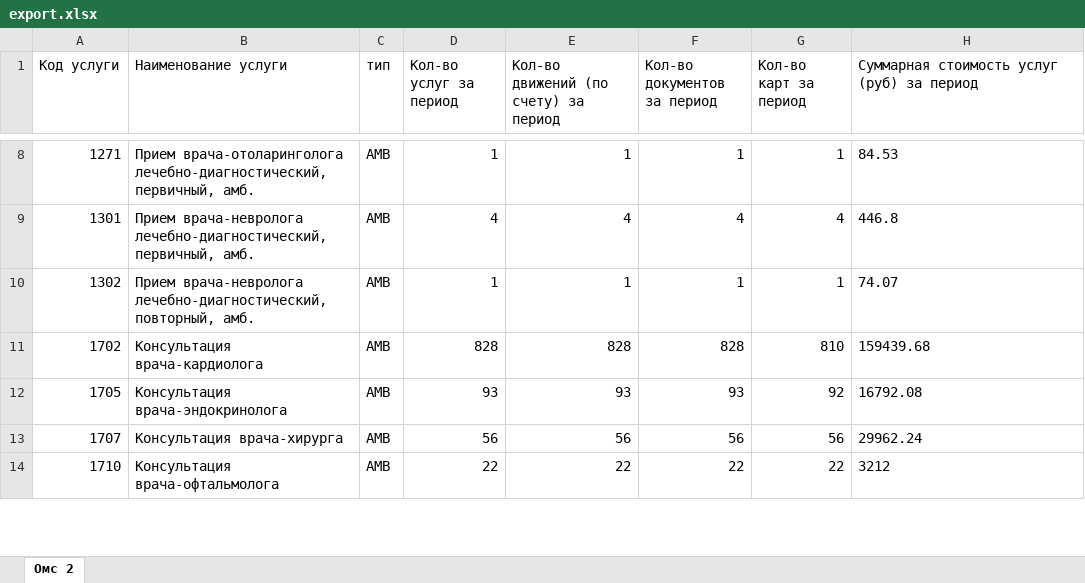
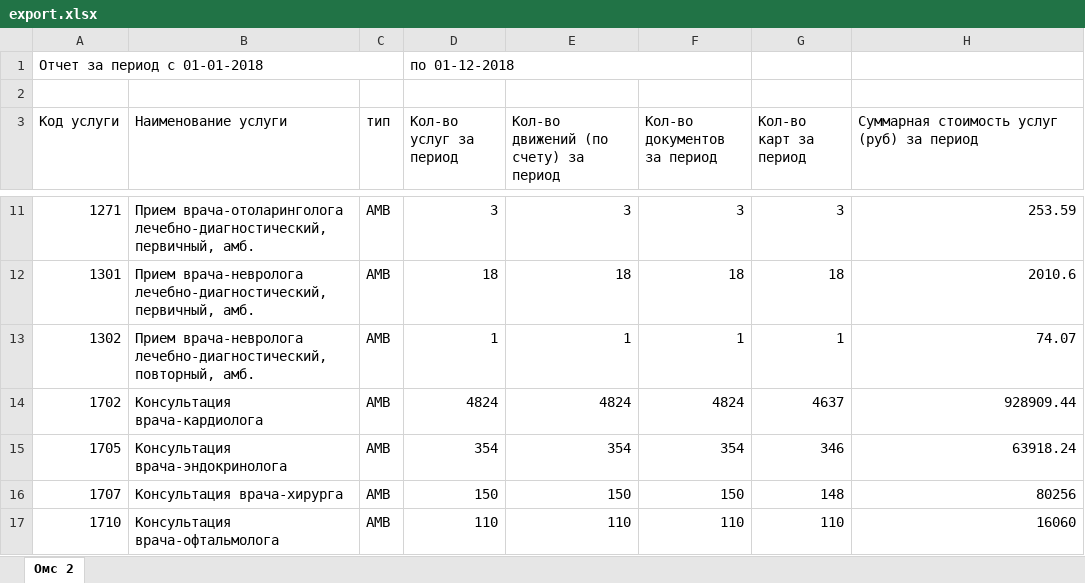
Before and after one commit to AdrewBraz/shop, an Excel workbook: server/export.xlsx, sheet Омс 2, drawn as a sheet; only a part is shown, gaps mark what is left out; values as stored, in another font and other column widths than the file's, no borders; table styles not drawn; addresses are those after the commit; the diff covers the shown part only; the diff names each change by its address in the sheet, - before the commit and + after, or states it on an @@ line.

```diff
--- a/server/export.xlsx (sheet Омс 2)
+++ b/server/export.xlsx (sheet Омс 2)
+row 1: Отчет за период с 01-01-2018 |  |  | по 01-12-2018
+row 2: (empty)
-D11 (Кол-во услуг за период): 1
+D11 (Кол-во услуг за период): 3
-E11: 1
+E11: 3
-F11 (Кол-во документов за период): 1
+F11 (Кол-во документов за период): 3
-G11 (Кол-во карт за период): 1
+G11 (Кол-во карт за период): 3
-H11: 84.53
+H11: 253.59
-D12 (Кол-во услуг за период): 4
+D12 (Кол-во услуг за период): 18
-E12: 4
+E12: 18
-F12 (Кол-во документов за период): 4
+F12 (Кол-во документов за период): 18
-G12 (Кол-во карт за период): 4
+G12 (Кол-во карт за период): 18
-H12: 446.8
+H12: 2010.6
-H13 alignment: left
+H13 alignment: right
-D14 (Кол-во услуг за период): 828
+D14 (Кол-во услуг за период): 4824
-E14: 828
+E14: 4824
-F14 (Кол-во документов за период): 828
+F14 (Кол-во документов за период): 4824
-G14 (Кол-во карт за период): 810
+G14 (Кол-во карт за период): 4637
-H14: 159439.68
+H14: 928909.44
-D15 (Кол-во услуг за период): 93
+D15 (Кол-во услуг за период): 354
-E15: 93
+E15: 354
-F15 (Кол-во документов за период): 93
+F15 (Кол-во документов за период): 354
-G15 (Кол-во карт за период): 92
+G15 (Кол-во карт за период): 346
-H15: 16792.08
+H15: 63918.24
-D16 (Кол-во услуг за период): 56
+D16 (Кол-во услуг за период): 150
-E16: 56
+E16: 150
-F16 (Кол-во документов за период): 56
+F16 (Кол-во документов за период): 150
-G16 (Кол-во карт за период): 56
+G16 (Кол-во карт за период): 148
-H16: 29962.24
+H16: 80256
-D17 (Кол-во услуг за период): 22
+D17 (Кол-во услуг за период): 110
-E17: 22
+E17: 110
-F17 (Кол-во документов за период): 22
+F17 (Кол-во документов за период): 110
-G17 (Кол-во карт за период): 22
+G17 (Кол-во карт за период): 110
-H17: 3212
+H17: 16060
```
Also changed, not shown: 50 added rows, 555 edited cells and cell formats elsewhere in this sheet, 8 other files.
